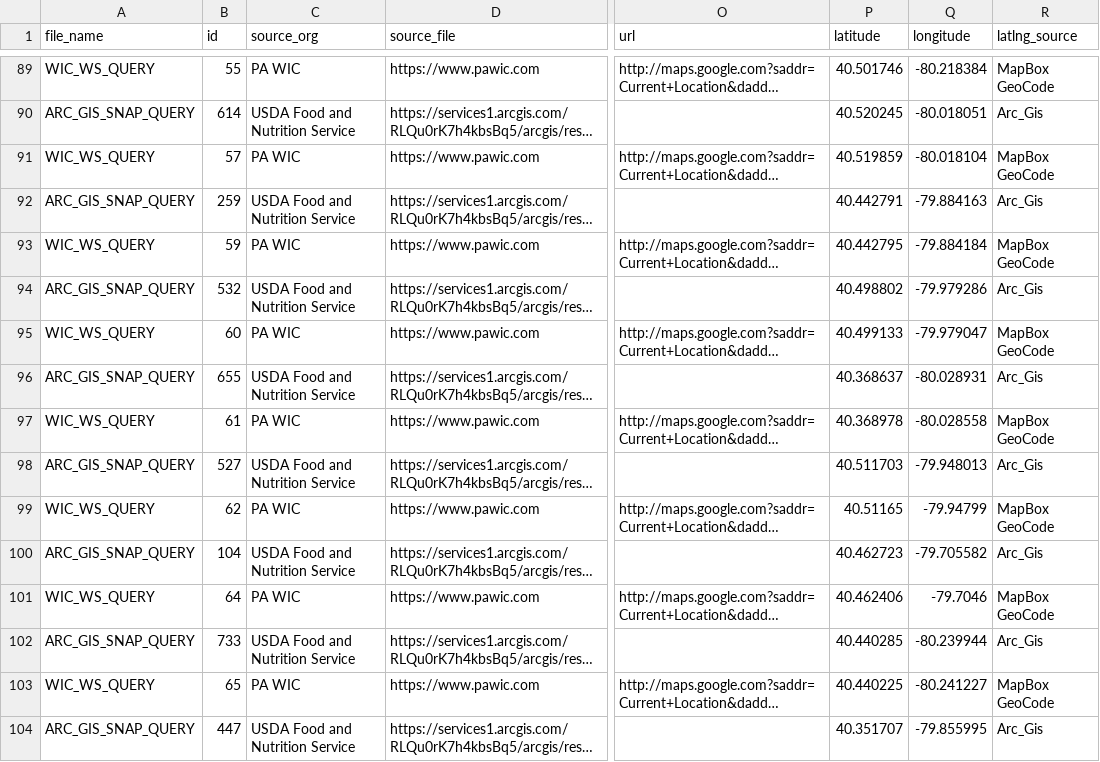
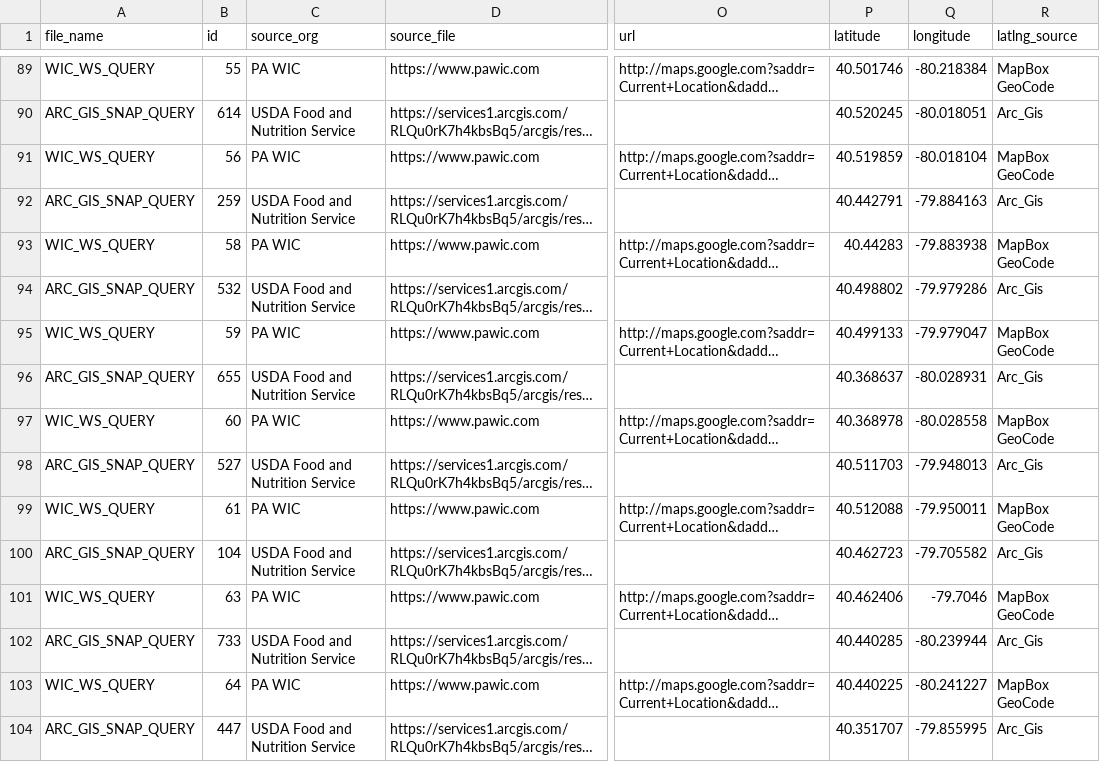
Before and after one commit to CodeForPittsburgh/food-access-data-transformation, a CSV file: food-data/merged-data/duplicate-merged-data.csv, drawn as a sheet; only a part is shown, gaps mark what is left out; long unchanged cells end in …; the diff covers the shown part only; the diff names each change by its address in the sheet, - before the commit and + after, or states it on an @@ line.

```diff
--- a/food-data/merged-data/duplicate-merged-data.csv
+++ b/food-data/merged-data/duplicate-merged-data.csv
-B91 (id): 57
+B91 (id): 56
-B93 (id): 59
+B93 (id): 58
-P93 (latitude): 40.442795
+P93 (latitude): 40.44283
-Q93 (longitude): -79.884184
+Q93 (longitude): -79.883938
-B95 (id): 60
+B95 (id): 59
-B97 (id): 61
+B97 (id): 60
-B99 (id): 62
+B99 (id): 61
-P99 (latitude): 40.51165
+P99 (latitude): 40.512088
-Q99 (longitude): -79.94799
+Q99 (longitude): -79.950011
-B101 (id): 64
+B101 (id): 63
-B103 (id): 65
+B103 (id): 64
```
Also changed, not shown: 4 removed rows and 9 edited cells elsewhere in this file, food-data/raw-sources/fmnp-raw.csv, food-data/raw-sources/jh-bridgeway-raw.csv, 6 other files.
